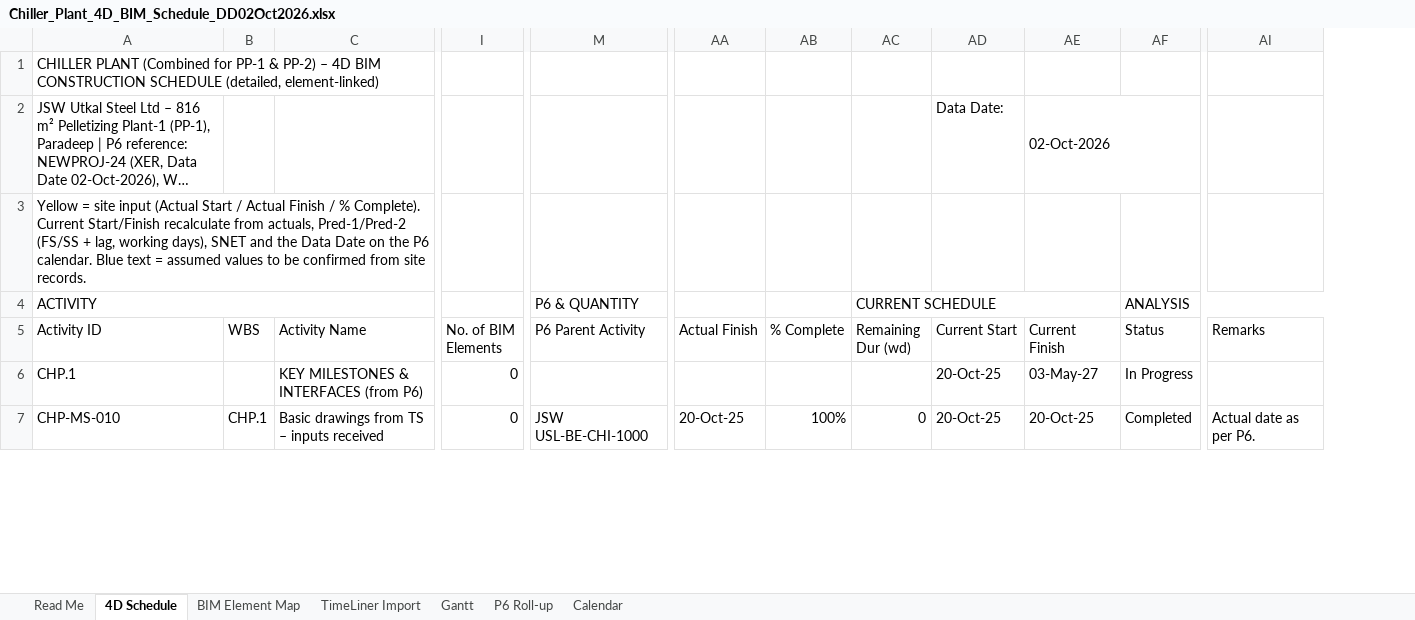
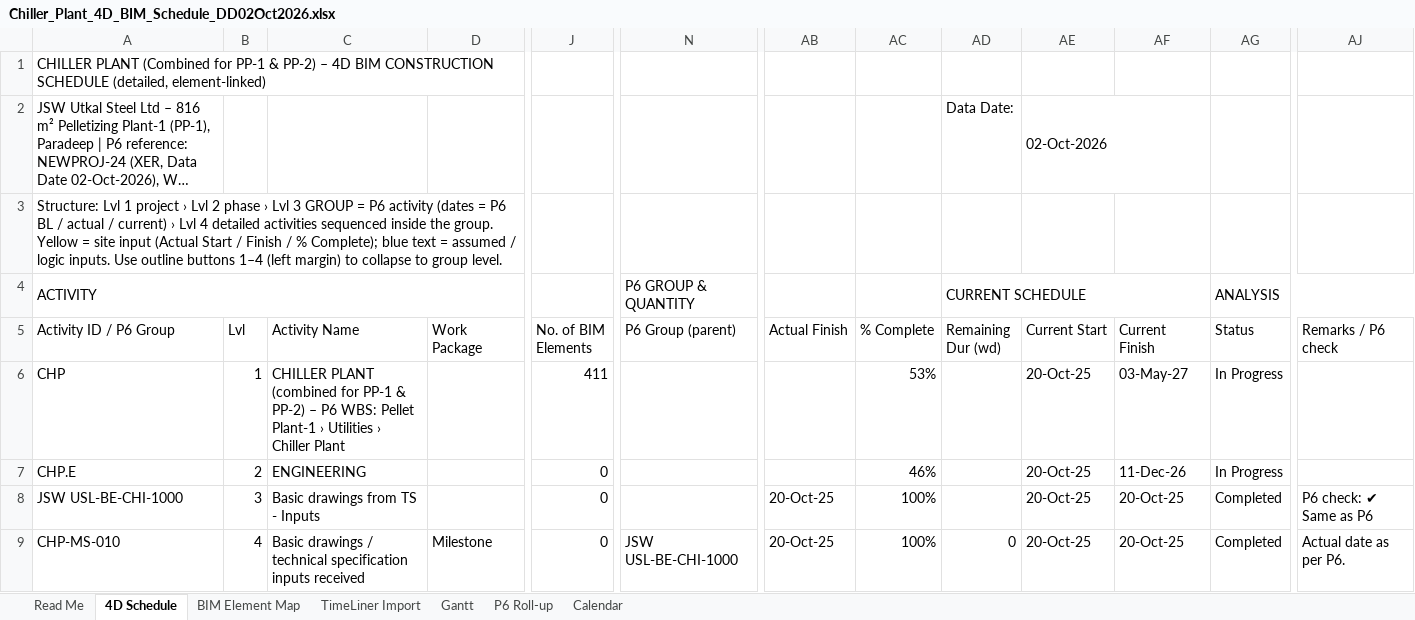
Before and after one commit to Amitdeo34/AD, an Excel workbook: 4D_BIM/Chiller_Plant_4D_BIM_Schedule_DD02Oct2026.xlsx, sheet 4D Schedule, drawn as a sheet; only a part is shown, gaps mark what is left out; long unchanged cells end in …; values as stored, in another font and other column widths than the file's, no cell formats; charts and pictures and conditional formats not drawn; removed rows and columns are numbered as before the commit, all else as after; rows hold the shown columns only; the diff covers the shown part only; the diff names each change by its address in the sheet, - before the commit and + after, or states it on an @@ line.

```diff
--- a/4D_BIM/Chiller_Plant_4D_BIM_Schedule_DD02Oct2026.xlsx (sheet 4D Schedule)
+++ b/4D_BIM/Chiller_Plant_4D_BIM_Schedule_DD02Oct2026.xlsx (sheet 4D Schedule)
-column B (WBS), row 7: CHP.1
+column B (Lvl), row 6: 1; row 9: 4
+column D (Work Package), row 9: Milestone
-AD2 (Remaining Dur (wd)): (empty)
+AD2 (Remaining Dur (wd)): Data Date:
-AE2 (Current Start): Data Date:
+AE2 (Current Start): 02-Oct-2026
+AE2:AF2 merged
-AF2 (Current Finish): 02-Oct-2026
+AF2 (Current Finish): (empty)
-AE2:AF2 merged
-A3 (Activity ID / P6 Group): Yellow = site input (Actual Start / Actual Finish / % Complete). Current Start/Finish recalculate from actuals, Pred-1/Pred-2 (FS/SS + lag, working days), SNET and the Data Date on the P6 calendar. Blue text = assumed values to be confirmed from site records.
+A3 (Activity ID / P6 Group): Structure: Lvl 1 project › Lvl 2 phase › Lvl 3 GROUP = P6 activity (dates = P6 BL / actual / current) › Lvl 4 detailed activities sequenced inside the group. Yellow = site input (Actual Start / Finish / % Complete); blue text = assumed / logic inputs. Use outline buttons 1–4 (left margin) to collapse to group level.
-N4 (P6 Group (parent)): P6 & QUANTITY
+N4 (P6 Group (parent)): P6 GROUP & QUANTITY
-A5: Activity ID
+A5: Activity ID / P6 Group
-N5: P6 Parent Activity
+N5: P6 Group (parent)
-AJ5: Remarks
+AJ5: Remarks / P6 check
-A6 (Activity ID / P6 Group): CHP.1
+A6 (Activity ID / P6 Group): CHP
-C6 (Activity Name): KEY MILESTONES & INTERFACES (from P6)
+C6 (Activity Name): CHILLER PLANT (combined for PP-1 & PP-2) – P6 WBS: Pellet Plant-1 › Utilities › Chiller Plant
-J6 (No. of BIM Elements): 0
+J6 (No. of BIM Elements): 411
-AC6 (% Complete): (empty)
+AC6 (% Complete): 53%
+row 7: CHP.E | 2 | ENGINEERING |  | 0 |  |  | 46% |  | 20-Oct-25 | 11-Dec-26 | In Progress
+row 8: JSW USL-BE-CHI-1000 | 3 | Basic drawings from TS - Inputs |  | 0 |  | 20-Oct-25 | 100% |  | 20-Oct-25 | 20-Oct-25 | Completed | P6 check: ✔ Same as P6
-C9 (Activity Name): Basic drawings from TS – inputs received
+C9 (Activity Name): Basic drawings / technical specification inputs received
```
Also changed, not shown: 56 added rows, 22 removed rows and 95 edited cells elsewhere in this sheet, sheet TimeLiner Import, sheet Gantt, sheet P6 Roll-up, sheet BIM Element Map, sheet Read Me, cell formats, formulas that keep their value, 1 other file.
